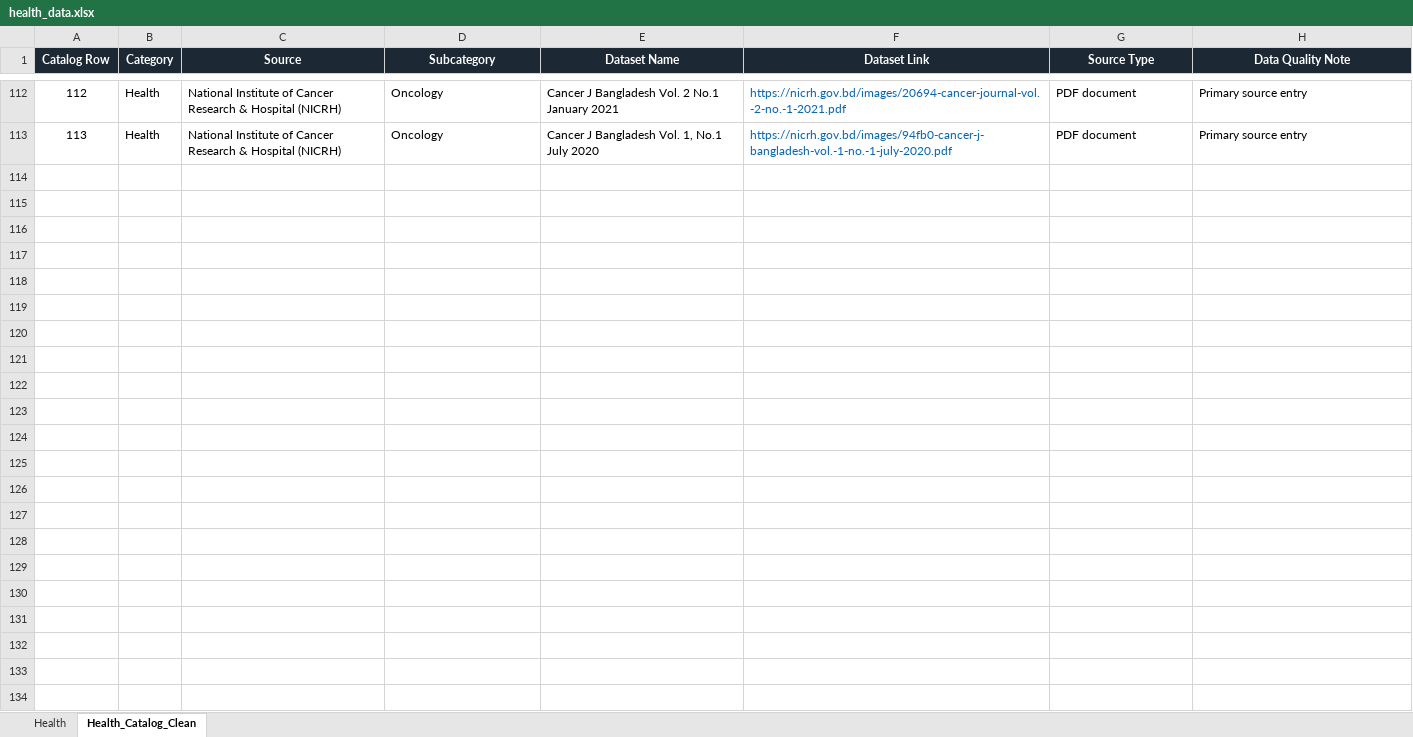
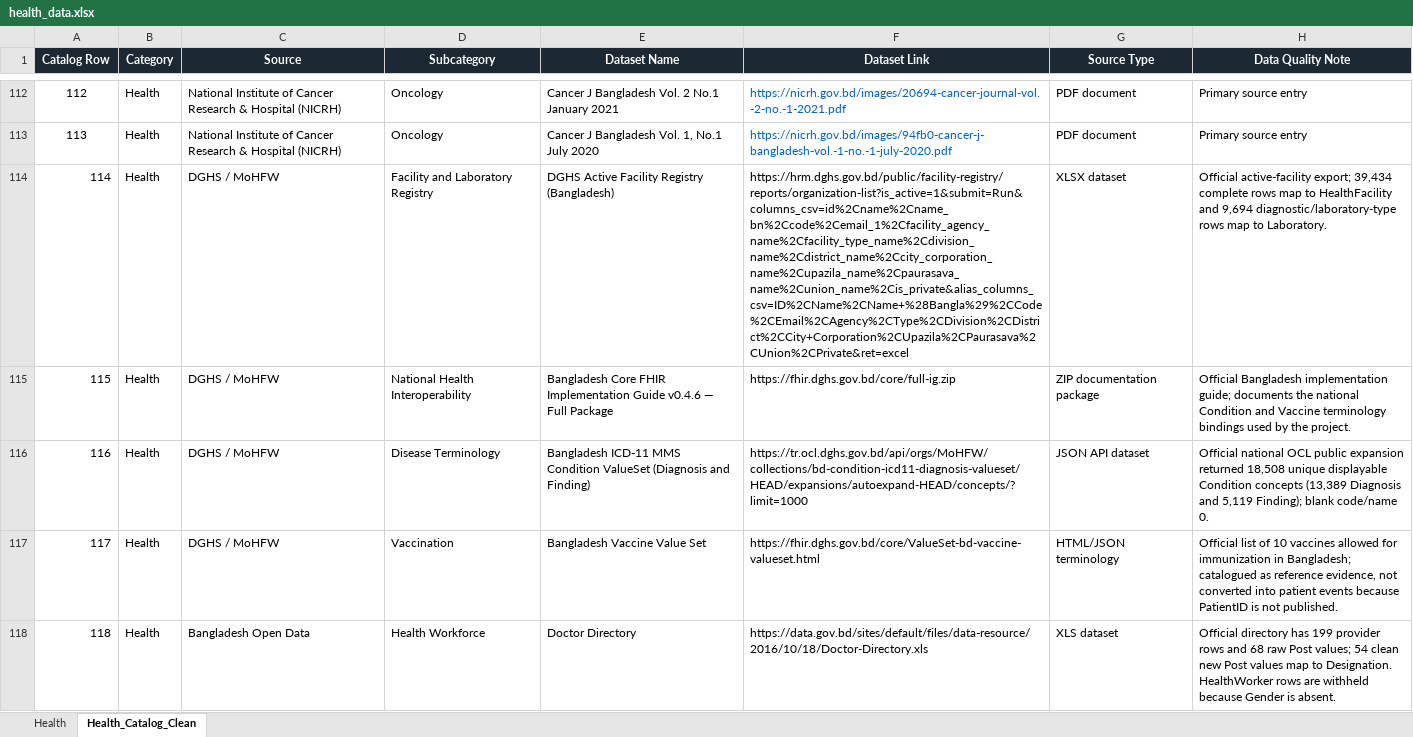
Before and after one commit to Ratul-debug/Health_DB_Project, an Excel workbook: health_data.xlsx, sheet Health_Catalog_Clean, drawn as a sheet; only a part is shown, gaps mark what is left out; values as stored, in another font and other column widths than the file's, no borders; table styles not drawn; the diff names each change by its address in the sheet, - before the commit and + after, or states it on an @@ line.

Commit message:
Add Bangladesh national scale health data expansion and validation

```diff
--- a/health_data.xlsx (sheet Health_Catalog_Clean)
+++ b/health_data.xlsx (sheet Health_Catalog_Clean)
+row 114: 114 | Health | DGHS / MoHFW | Facility and Laboratory Registry | DGHS Active Facility Registry (Bangladesh) | https://hrm.dghs.gov.bd/public/facility-registry/reports/organization-list?is_active=1&submit=Run&columns_csv=id%2Cname%2Cname_bn%2Ccode%2Cemail_1%2Cfacility_agency_name%2Cfacility_type_name%2Cdivision_name%2Cdistrict_name%2Ccity_corporation_name%2Cupazila_name%2Cpaurasava_name%2Cunion_name%2Cis_private&alias_columns_csv=ID%2CName%2CName+%28Bangla%29%2CCode%2CEmail%2CAgency%2CType%2CDivision%2CDistrict%2CCity+Corporation%2CUpazila%2CPaurasava%2CUnion%2CPrivate&ret=excel | XLSX dataset | Official active-facility export; 39,434 complete rows map to HealthFacility and 9,694 diagnostic/laboratory-type rows map to Laboratory.
+row 115: 115 | Health | DGHS / MoHFW | National Health Interoperability | Bangladesh Core FHIR Implementation Guide v0.4.6 — Full Package | https://fhir.dghs.gov.bd/core/full-ig.zip | ZIP documentation package | Official Bangladesh implementation guide; documents the national Condition and Vaccine terminology bindings used by the project.
+row 116: 116 | Health | DGHS / MoHFW | Disease Terminology | Bangladesh ICD-11 MMS Condition ValueSet (Diagnosis and Finding) | https://tr.ocl.dghs.gov.bd/api/orgs/MoHFW/collections/bd-condition-icd11-diagnosis-valueset/HEAD/expansions/autoexpand-HEAD/concepts/?limit=1000 | JSON API dataset | Official national OCL public expansion returned 18,508 unique displayable Condition concepts (13,389 Diagnosis and 5,119 Finding); blank code/name 0.
+row 117: 117 | Health | DGHS / MoHFW | Vaccination | Bangladesh Vaccine Value Set | https://fhir.dghs.gov.bd/core/ValueSet-bd-vaccine-valueset.html | HTML/JSON terminology | Official list of 10 vaccines allowed for immunization in Bangladesh; catalogued as reference evidence, not converted into patient events because PatientID is not published.
+row 118: 118 | Health | Bangladesh Open Data | Health Workforce | Doctor Directory | https://data.gov.bd/sites/default/files/data-resource/2016/10/18/Doctor-Directory.xls | XLS dataset | Official directory has 199 provider rows and 68 raw Post values; 54 clean new Post values map to Designation. HealthWorker rows are withheld because Gender is absent.
```
Also changed, not shown: sheet Health, 36 other files.
